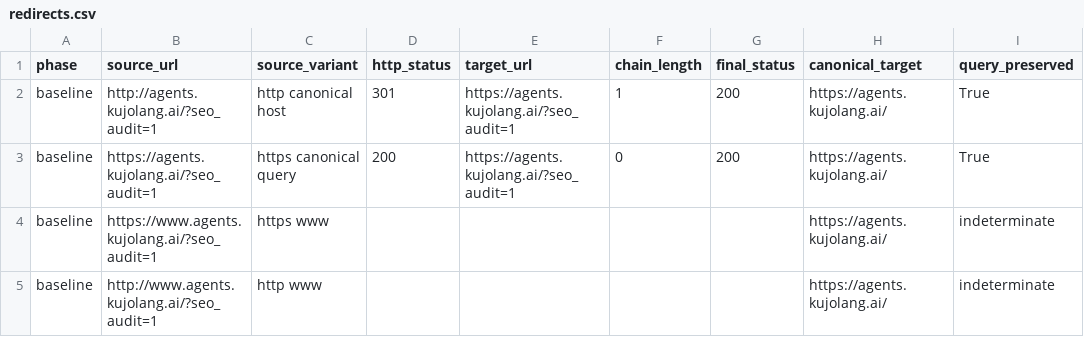
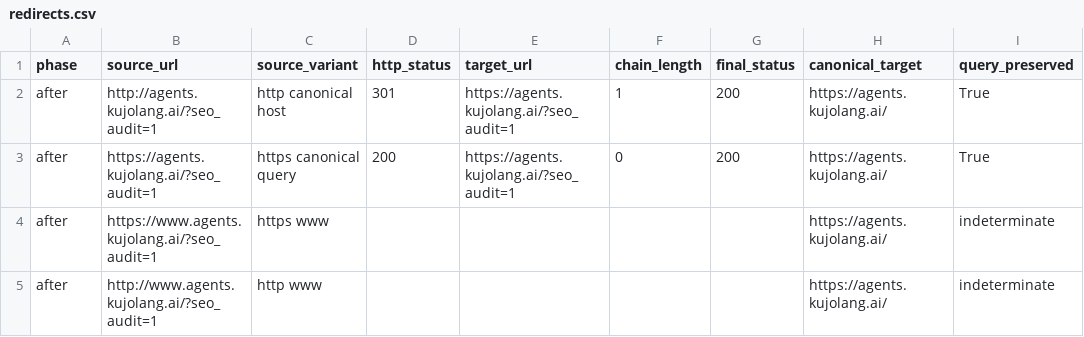
Before and after one commit to kujolang/agents.kujolang.ai, a CSV file: seo-audit/publishing-house-refresh/2026-08-14/redirects.csv, drawn as a sheet; only a part is shown; the diff names each change by its address in the sheet, - before the commit and + after, or states it on an @@ line.

```diff
--- a/seo-audit/publishing-house-refresh/2026-08-14/redirects.csv
+++ b/seo-audit/publishing-house-refresh/2026-08-14/redirects.csv
-A2:A5 (phase): baseline
+A2:A5 (phase): after
```
Also changed, not shown: seo-audit/publishing-house-refresh/2026-08-14/crawler-access.csv, seo-audit/publishing-house-refresh/2026-08-14/external-links.csv, 10 other files.
